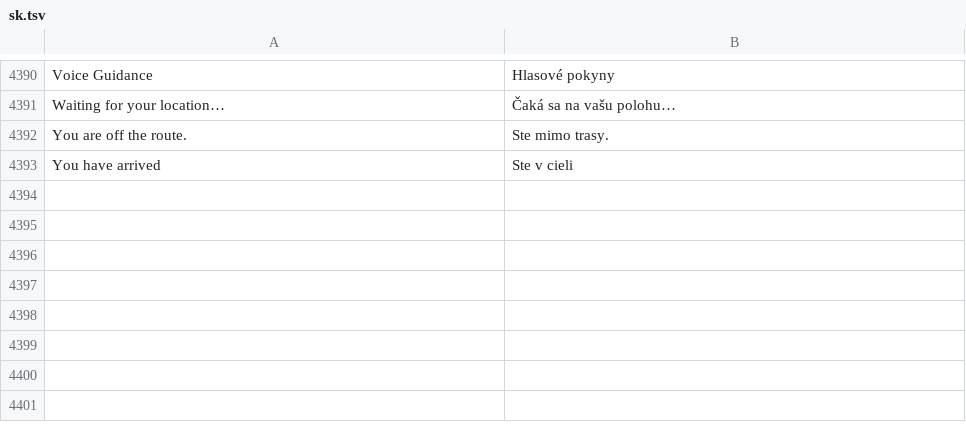
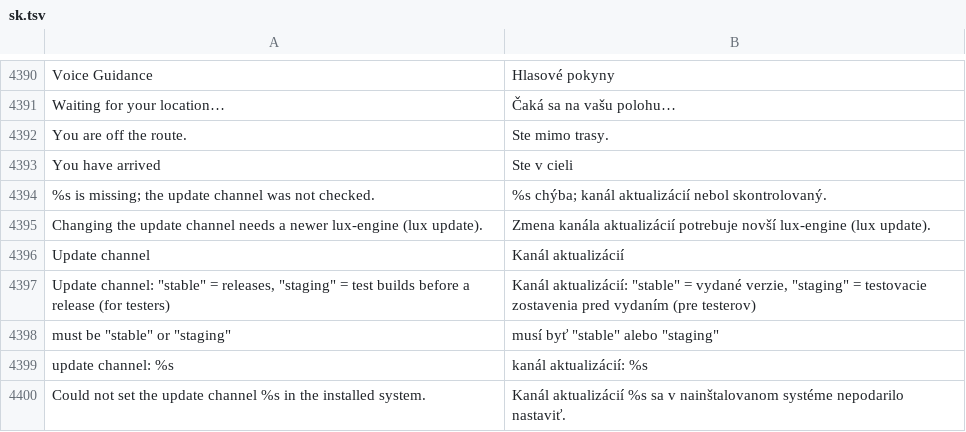
Before and after one commit to luxopes/LuxOS-Arch, a TSV file: packages/luxos-i18n/files/sk.tsv, drawn as a sheet; only a part is shown, gaps mark what is left out; the diff names each change by its address in the sheet, - before the commit and + after, or states it on an @@ line.

Commit message:
LuxOS 1.0.0 "Sirius" test release: update channel stable/staging
- lux.conf [general] channel = "stable" | "staging" (old format: channel KEY): in staging every
  server starting with https://luxos.lux-ai.cz/repo/ is read from .../staging/ - lux (libalpm),
  /run/lux/engine.conf, lux-config json/get/check/env, Store (.lux index, icons), lux .lux index
- lux-config set-channel [--root DIR]; lux system: updates.channel (show/diff/apply, the only
  lux.conf key it changes), i18n in all 12 languages
- installer: live system with channel staging -> installed system gets staging too
- ISO: LUXOS_CHANNEL=staging (build.sh/container-build.sh), workflow input channel
  (fetches signed packages from https://luxos.lux-ai.cz/staging)
- publish-repo.sh: LUXOS_REPO_CHANNEL=staging switches the staging link; pruning keeps the
  3 newest and both current/staging targets; new promote-staging.sh
- version 1.0.0 Sirius, What's New 1.0.0 (13 languages), CHANGELOG, docs
- luxos-store pkgrel 16

```diff
--- a/packages/luxos-i18n/files/sk.tsv
+++ b/packages/luxos-i18n/files/sk.tsv
+row 4394: %s is missing; the update channel was not checked. | %s chýba; kanál aktualizácií nebol skontrolovaný.
+row 4395: Changing the update channel needs a newer lux-engine (lux update). | Zmena kanála aktualizácií potrebuje novší lux-engine (lux update).
+row 4396: Update channel | Kanál aktualizácií
+row 4397: Update channel: "stable" = releases, "staging" = test builds before a release (for testers) | Kanál aktualizácií: "stable" = vydané verzie, "staging" = testovacie zostavenia pred vydaním (pre testerov)
+row 4398: must be "stable" or "staging" | musí byť "stable" alebo "staging"
+row 4399: update channel: %s | kanál aktualizácií: %s
+row 4400: Could not set the update channel %s in the installed system. | Kanál aktualizácií %s sa v nainštalovanom systéme nepodarilo nastaviť.
```
Also changed, not shown: packages/luxos-i18n/files/cs.tsv, packages/luxos-i18n/files/de.tsv, 39 other files.
